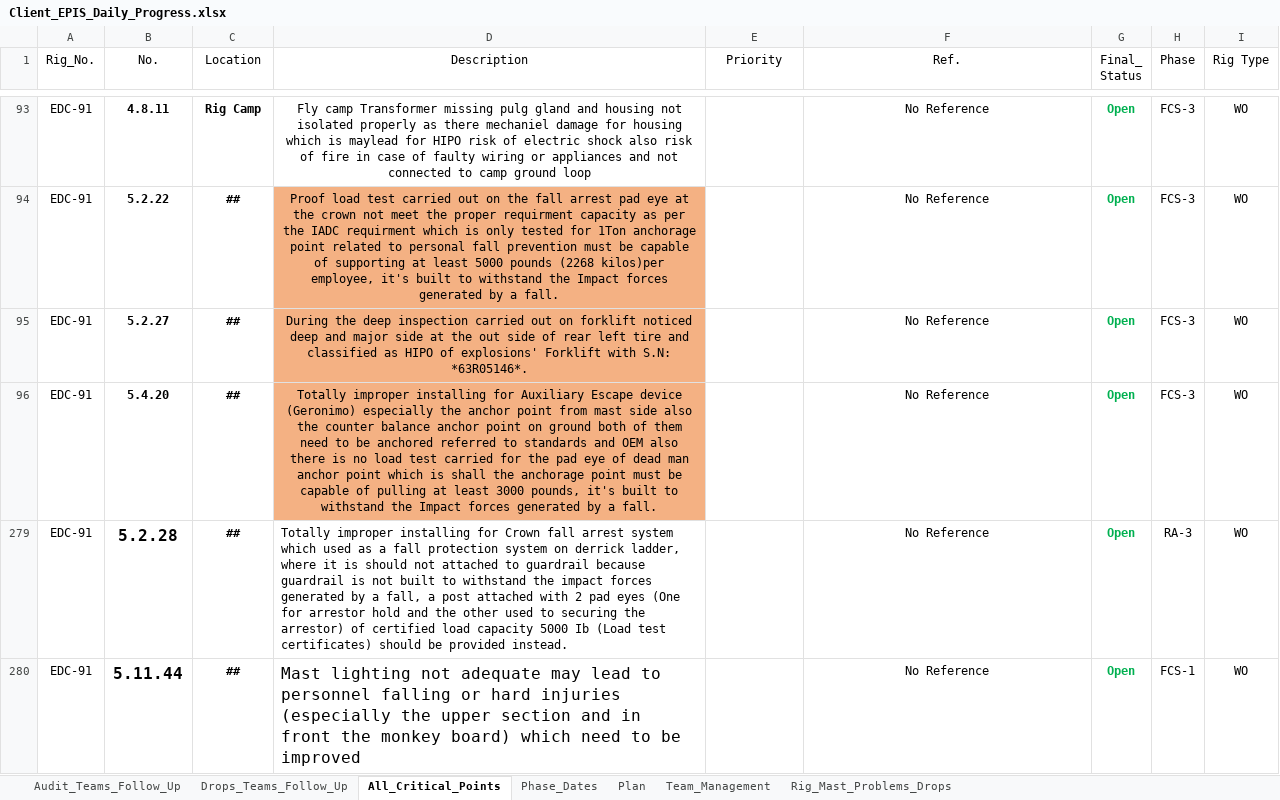
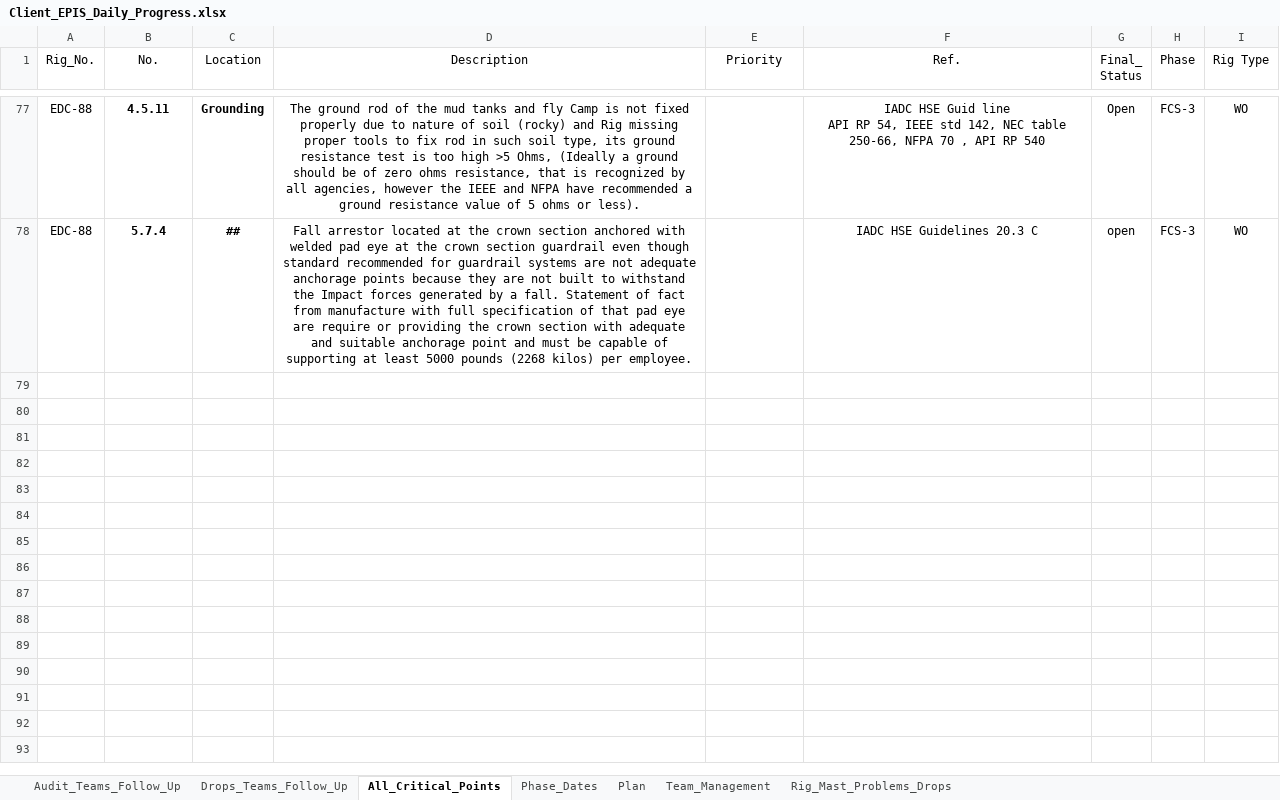
Before and after one commit to EPIS2023/KPC_EPIS_Follow_Up, an Excel workbook: Client_EPIS_Daily_Progress.xlsx, sheet All_Critical_Points, drawn as a sheet; only a part is shown, gaps mark what is left out; values as stored, in another font and other column widths than the file's, no borders; conditional formats not drawn; removed rows and columns are numbered as before the commit, all else as after; ↵ is a line break in a cell; the diff covers the shown part only; the diff names each change by its address in the sheet, - before the commit and + after, or states it on an @@ line.

Commit message:
Add files via upload

```diff
--- a/Client_EPIS_Daily_Progress.xlsx (sheet All_Critical_Points)
+++ b/Client_EPIS_Daily_Progress.xlsx (sheet All_Critical_Points)
-A77:A78 (Rig_No.): EDC-91
+A77:A78 (Rig_No.): EDC-88
-B77 (No.): 4.8.11
+B77 (No.): 4.5.11
-C77 (Location): Rig Camp
+C77 (Location): Grounding
-D77 (Description): Fly camp Transformer missing pulg gland and housing not isolated properly as there mechaniel damage for housing which is maylead for HIPO risk of electric shock also risk of fire in case of faulty wiring or appliances and not connected to camp ground loop
+D77 (Description): The ground rod of the mud tanks and fly Camp is not fixed properly due to nature of soil (rocky) and Rig missing proper tools to fix rod in such soil type, its ground resistance test is too high >5 Ohms, (Ideally a ground should be of zero ohms resistance, that is recognized by all agencies, however the IEEE and NFPA have recommended a ground resistance value of 5 ohms or less).
-E77 bold: off
+E77 bold: on
-F77 (Ref.): No Reference
+F77 (Ref.): IADC HSE Guid line ↵ API RP 54, IEEE std 142, NEC table 250-66, NFPA 70 , API RP 540
@@ G77:G78 bold: on → off, text colour: #00B050 → black @@
-B78 (No.): 5.2.22
+B78 (No.): 5.7.4
-D78 (Description): Proof load test carried out on the fall arrest pad eye at the crown not meet the proper requirment capacity as per the IADC requirment which is only tested for 1Ton anchorage point related to personal fall prevention must be capable of supporting at least 5000 pounds (2268 kilos)per employee, it's built to withstand the Impact forces generated by a fall.
+D78 (Description): Fall arrestor located at the crown section anchored with welded pad eye at the crown section guardrail even though standard recommended for guardrail systems are not adequate anchorage points because they are not built to withstand the Impact forces generated by a fall. Statement of fact from manufacture with full specification of that pad eye are require or providing the crown section with adequate and suitable anchorage point and must be capable of supporting at least 5000 pounds (2268 kilos) per employee.
-D78 fill: #F4B183
+D78 fill: none
-F78 (Ref.): No Reference
+F78 (Ref.): IADC HSE Guidelines 20.3 C
-G78 (Final_ Status): Open
+G78 (Final_ Status): open
-row 95: EDC-91 | 5.2.27 | ## | During the deep inspection carried out on forklift noticed deep and major side at the out side of rear left tire and classified as HIPO of explosions' Forklift with S.N: *63R05146*. | Critical | No Reference | Open | FCS-3 | WO
-row 96: EDC-91 | 5.4.20 | ## | Totally improper installing for Auxiliary Escape device (Geronimo) especially the anchor point from mast side also the counter balance anchor point on ground both of them need to be anchored referred to standards and OEM also there is no load test carried for the pad eye of dead man anchor point which is shall the anchorage point must be capable of pulling at least 3000 pounds, it's built to withstand the Impact forces generated by a fall. | Critical | No Reference | Open | FCS-3 | WO
-row 279: EDC-91 | 5.2.28 | ## | Totally improper installing for Crown fall arrest system which used as a fall protection system on derrick ladder, where it is should not attached to guardrail because guardrail is not built to withstand the impact forces generated by a fall, a post attached with 2 pad eyes (One for arrestor hold and the other used to securing the arrestor) of certified load capacity 5000 Ib (Load test certificates) should be provided instead. | Critical | No Reference | Open | RA-3 | WO
-row 280: EDC-91 | 5.11.44 | ## | Mast lighting not adequate may lead to personnel falling or hard injuries (especially the upper section and in front the monkey board) which need to be improved | Critical | No Reference | Open | FCS-1 | WO
```
Also changed, not shown: 4 removed rows, 5 edited cells and cell formats elsewhere in this sheet, sheet Team_Management, sheet Audit_Teams_Follow_Up, sheet Phase_Dates, hidden cells.
